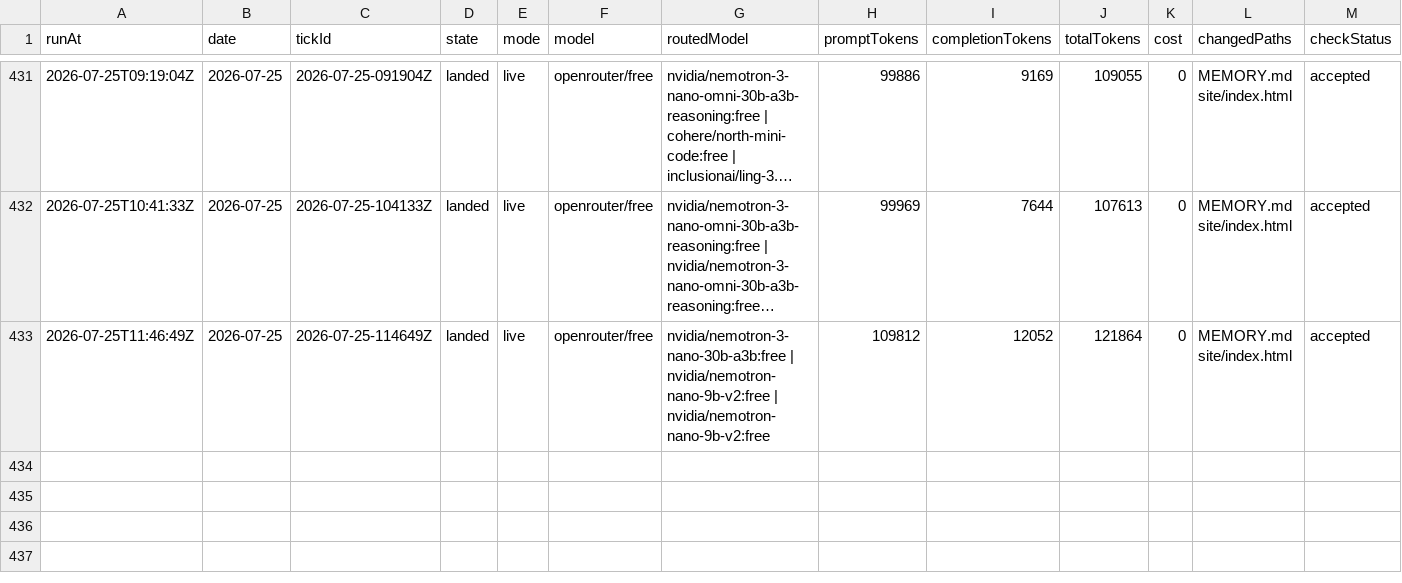
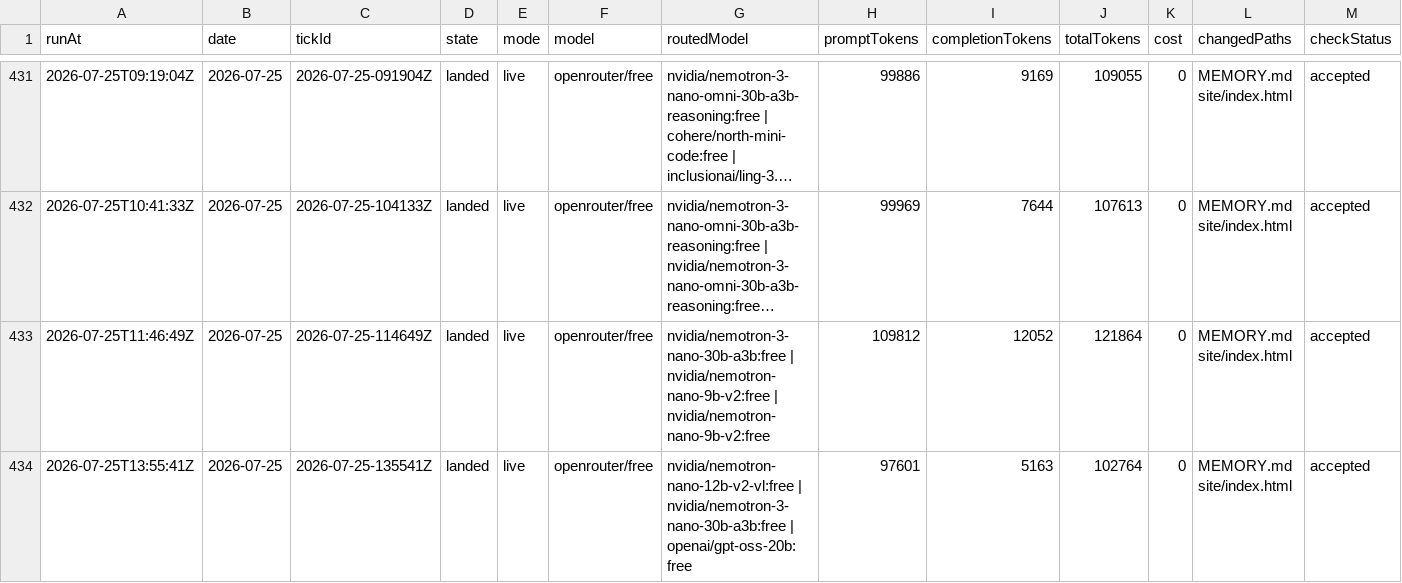
Before and after one commit to s04/momento, a CSV file: data/gold/ticks.csv, drawn as a sheet; only a part is shown, gaps mark what is left out; long unchanged cells end in …; rows hold the shown columns only; the diff names each change by its address in the sheet, - before the commit and + after, or states it on an @@ line.

```diff
--- a/data/gold/ticks.csv
+++ b/data/gold/ticks.csv
+row 434: 2026-07-25T13:55:41Z | 2026-07-25 | 2026-07-25-135541Z | landed | live | openrouter/free | nvidia/nemotron-nano-12b-v2-vl:free | nvidia/nemotron-3-nano-30b-a3b:free | openai/gpt-oss-20b:free | 97601 | 5163 | 102764 | 0 | MEMORY.md site/index.html | accepted
```
Also changed, not shown: 7 other files.
